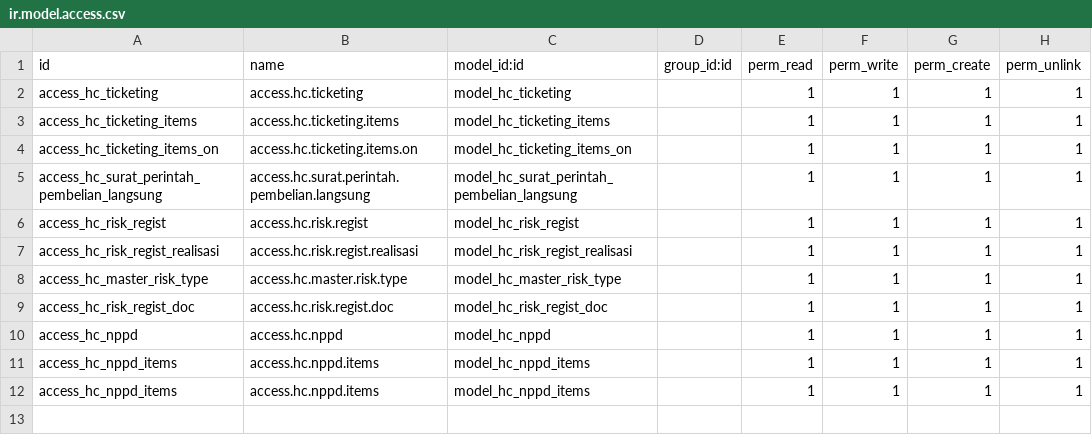
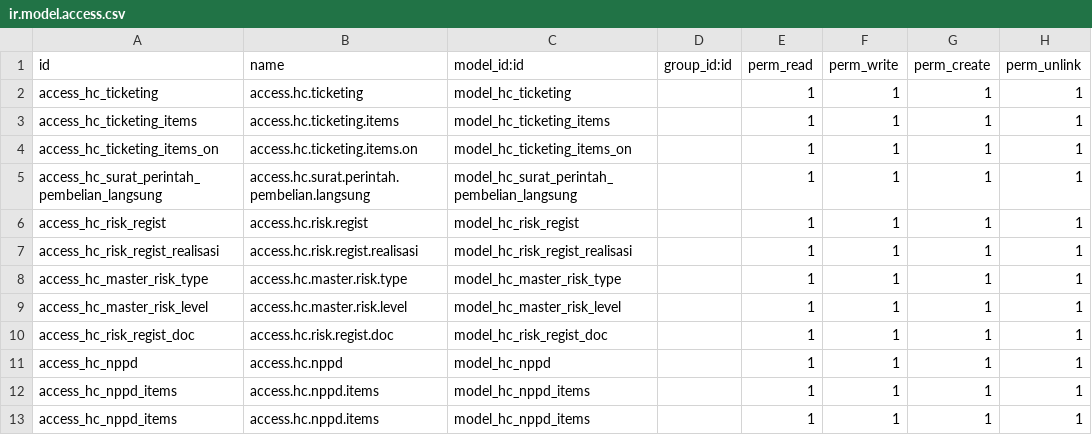
Before and after one commit to triadiap/odoo_oa, a CSV file: mod_gag_hc_ga_ict/security/ir.model.access.csv, drawn as a sheet.

Commit message:
Moving Master Risk Level to HC Modules

```diff
--- a/mod_gag_hc_ga_ict/security/ir.model.access.csv
+++ b/mod_gag_hc_ga_ict/security/ir.model.access.csv
@@ -8,2 +8,3 @@ access_hc_risk_regist_realisasi,access.hc.risk.regist.realisasi,model_hc_risk_re
 access_hc_master_risk_type,access.hc.master.risk.type,model_hc_master_risk_type,,1,1,1,1
+access_hc_master_risk_level,access.hc.master.risk.level,model_hc_master_risk_level,,1,1,1,1
 access_hc_risk_regist_doc,access.hc.risk.regist.doc,model_hc_risk_regist_doc,,1,1,1,1
```
Also changed, not shown: 6 other files.
